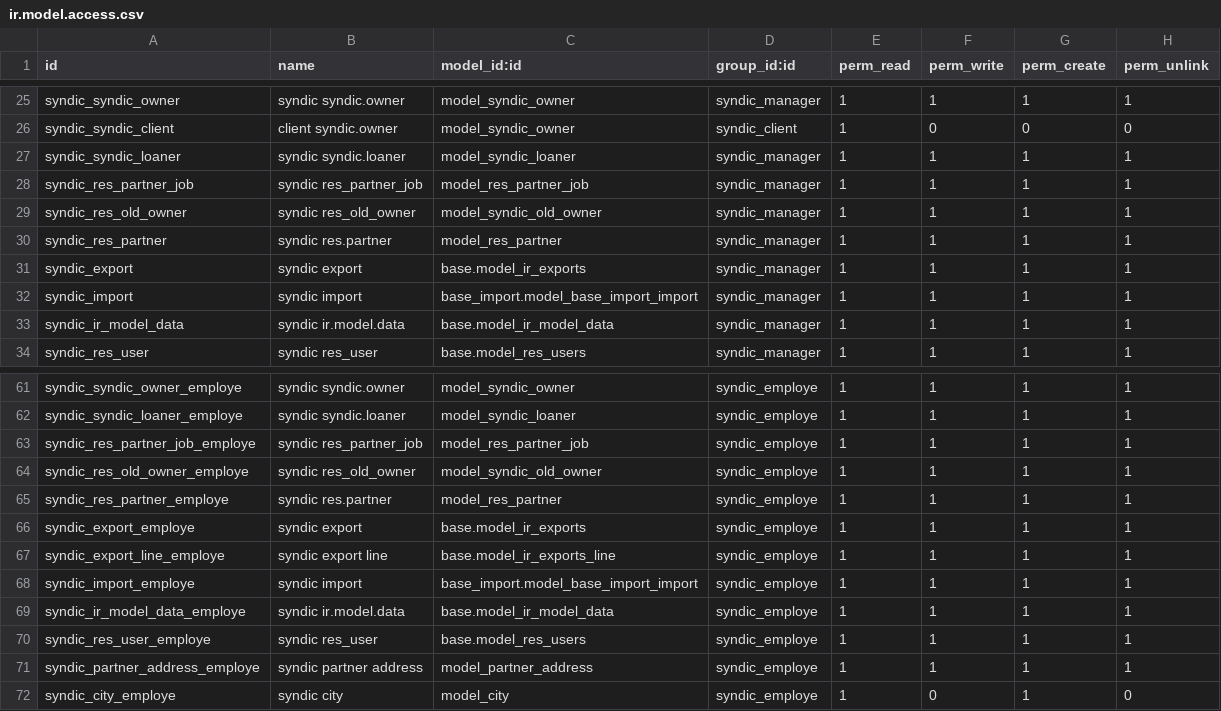
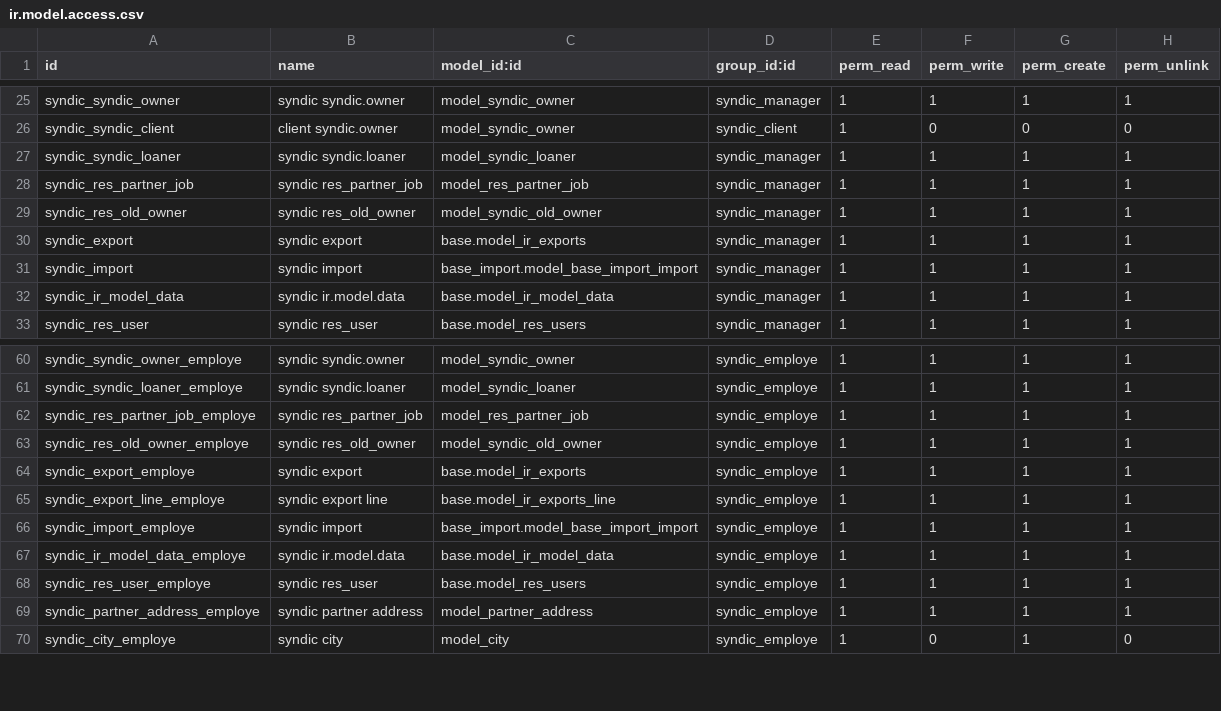
Before and after one commit to mva-odoo/syndic, a CSV file: syndic_management/security/ir.model.access.csv, drawn as a sheet; only a part is shown, gaps mark what is left out.

```diff
--- a/syndic_management/security/ir.model.access.csv
+++ b/syndic_management/security/ir.model.access.csv
@@ -29,3 +29,2 @@
 "syndic_res_old_owner","syndic res_old_owner","model_syndic_old_owner","syndic_manager",1,1,1,1
-"syndic_res_partner","syndic res.partner","model_res_partner","syndic_manager",1,1,1,1
 "syndic_export","syndic export","base.model_ir_exports","syndic_manager",1,1,1,1
@@ -64,3 +63,2 @@
 "syndic_res_old_owner_employe","syndic res_old_owner","model_syndic_old_owner","syndic_employe",1,1,1,1
-"syndic_res_partner_employe","syndic res.partner","model_res_partner","syndic_employe",1,1,1,1
 "syndic_export_employe","syndic export","base.model_ir_exports","syndic_employe",1,1,1,1
```
Also changed, not shown: 4 other files.
